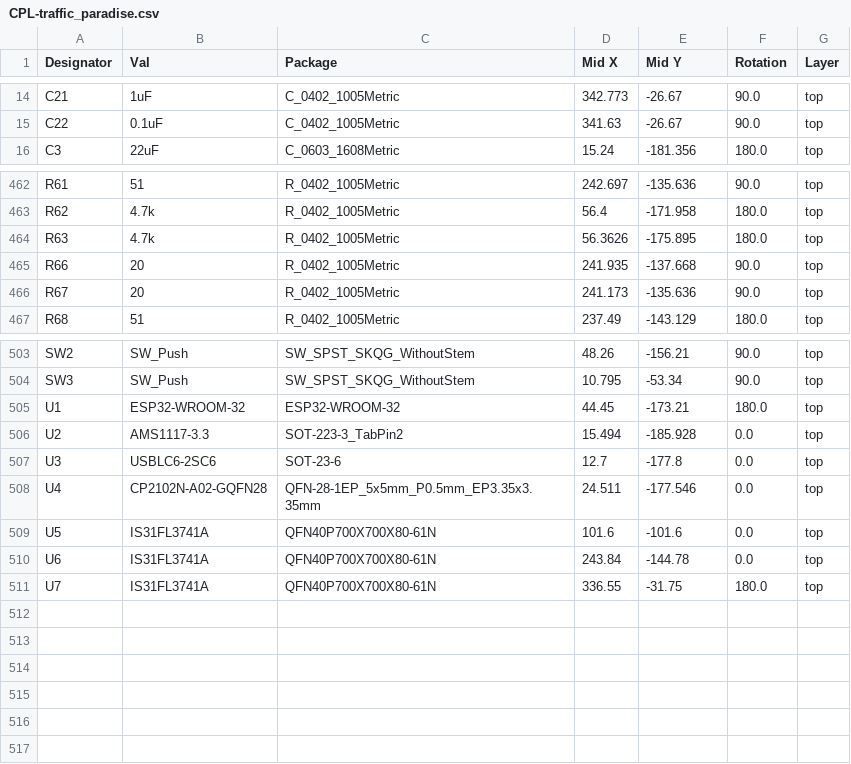
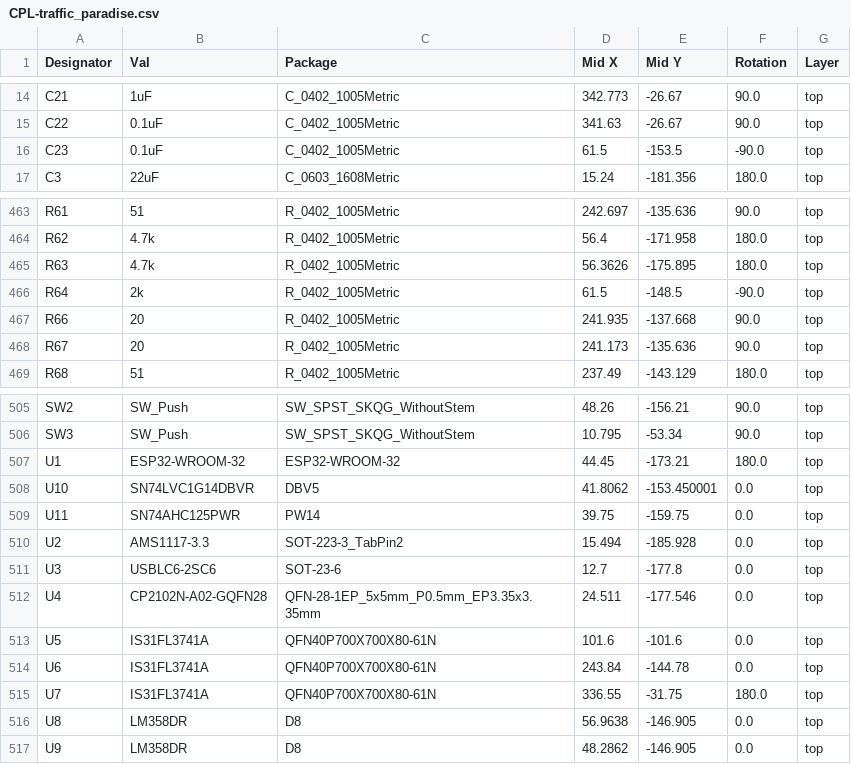
Before and after one commit to zinkwazi/traffic-pcb-sb, a CSV file: hardware/kicad/jlcpcb/production_files/CPL-traffic_paradise.csv, drawn as a sheet; only a part is shown, gaps mark what is left out; the diff names each change by its address in the sheet, - before the commit and + after, or states it on an @@ line.

```diff
--- a/hardware/kicad/jlcpcb/production_files/CPL-traffic_paradise.csv
+++ b/hardware/kicad/jlcpcb/production_files/CPL-traffic_paradise.csv
+row 16: C23 | 0.1uF | C_0402_1005Metric | 61.5 | -153.5 | -90.0 | top
+row 466: R64 | 2k | R_0402_1005Metric | 61.5 | -148.5 | -90.0 | top
+row 508: U10 | SN74LVC1G14DBVR | DBV5 | 41.8062 | -153.450001 | 0.0 | top
+row 509: U11 | SN74AHC125PWR | PW14 | 39.75 | -159.75 | 0.0 | top
+row 516: U8 | LM358DR | D8 | 56.9638 | -146.905 | 0.0 | top
+row 517: U9 | LM358DR | D8 | 48.2862 | -146.905 | 0.0 | top
```
Also changed, not shown: hardware/kicad/jlcpcb/production_files/BOM-traffic_paradise.csv, 45 other files.
